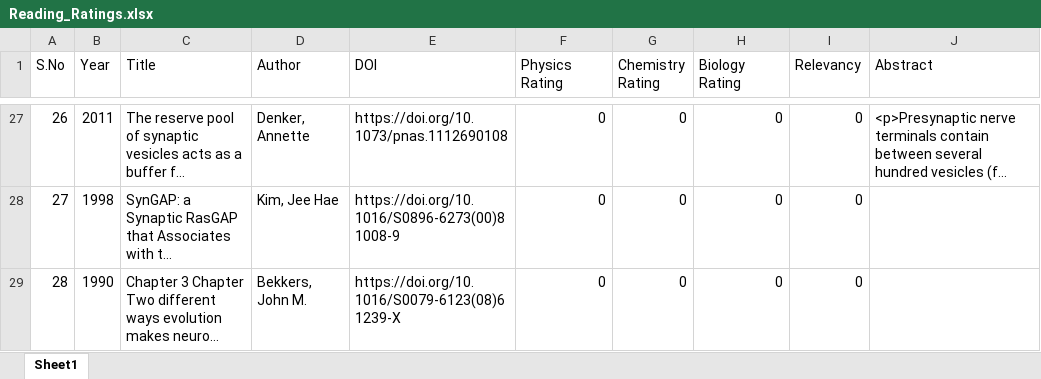
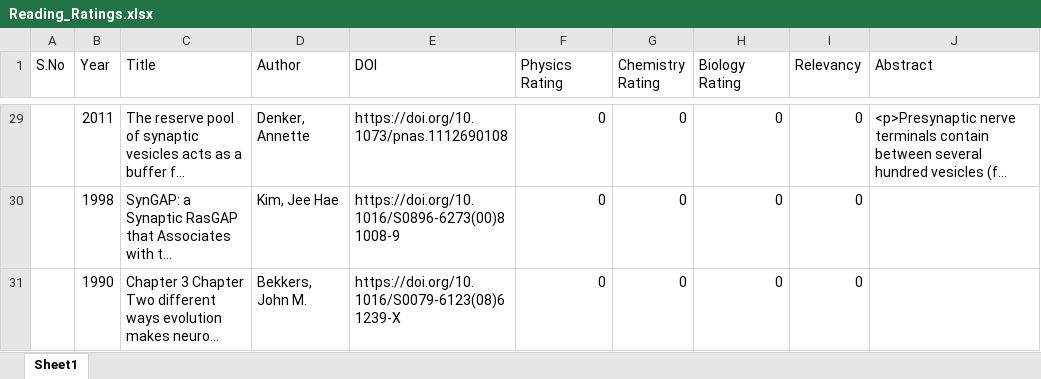
Before and after one commit to PaiSuryaDarshan/Mendeley_Manager_Rating, an Excel workbook: Reading_Ratings.xlsx, sheet Sheet1, drawn as a sheet; only a part is shown, gaps mark what is left out; long unchanged cells end in …; values as stored, in another font and other column widths than the file's, no cell formats; conditional formats and table styles not drawn; addresses are those after the commit; the diff covers the shown part only; the diff names each change by its address in the sheet, - before the commit and + after, or states it on an @@ line.

```diff
--- a/Reading_Ratings.xlsx (sheet Sheet1)
+++ b/Reading_Ratings.xlsx (sheet Sheet1)
-A29 (S.No): 26
+A29 (S.No): (empty)
-A30 (S.No): 27
+A30 (S.No): (empty)
-A31 (S.No): 28
+A31 (S.No): (empty)
```
Also changed, not shown: 2 added rows and 25 edited cells elsewhere in this sheet, cell formats, 2 other files.
